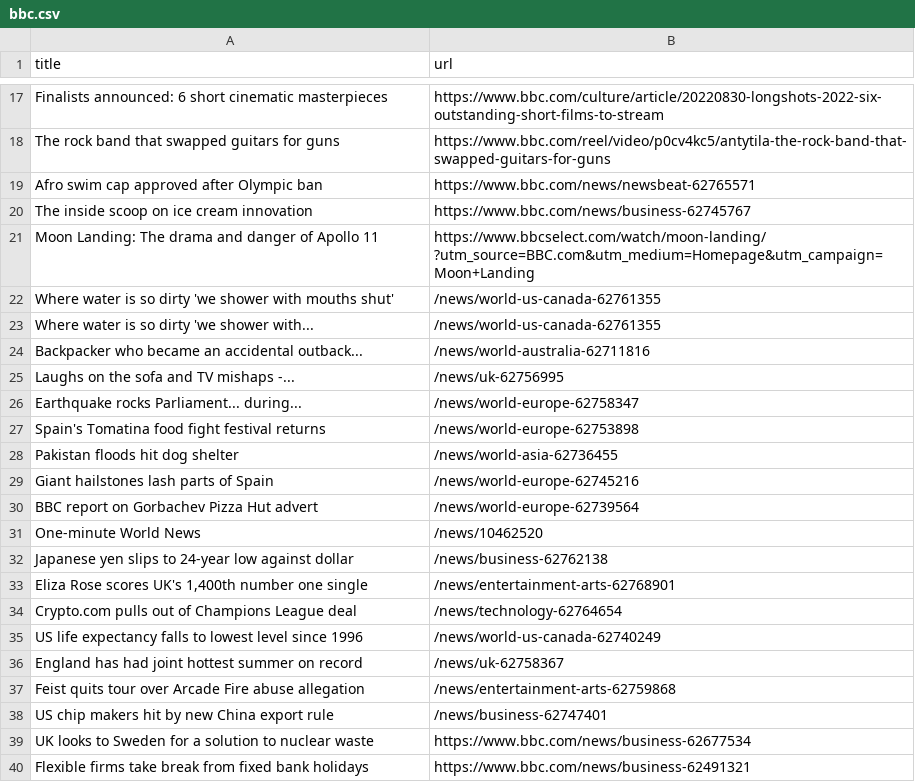
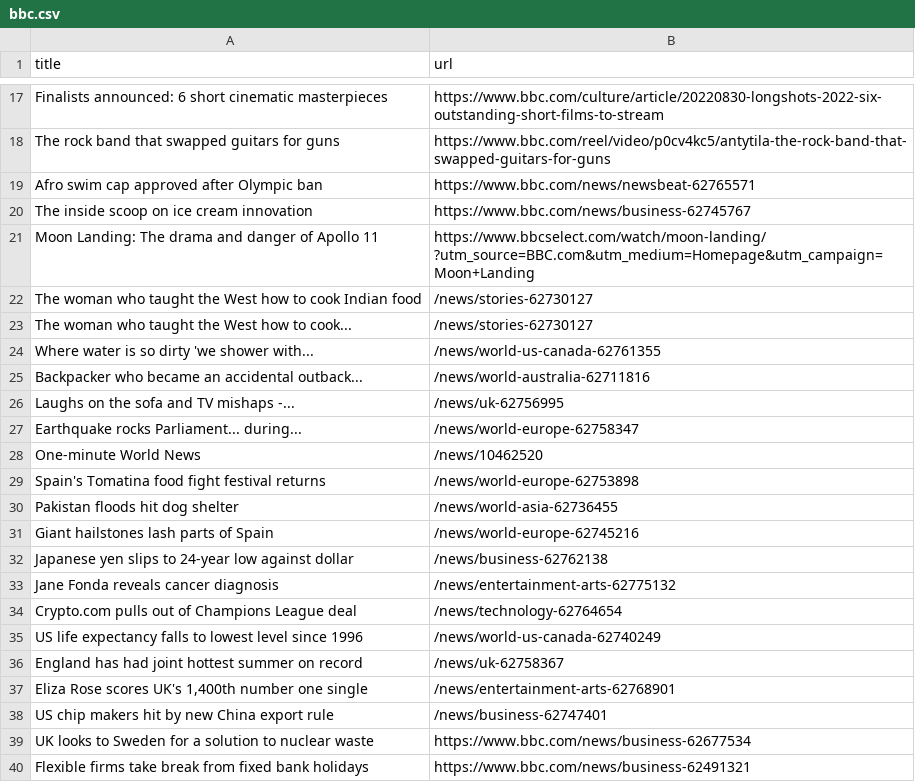
Before and after one commit to AyukaAK/automatic-scraper-bbc, a CSV file: bbc.csv, drawn as a sheet; only a part is shown, gaps mark what is left out; the diff covers the shown part only.

```diff
--- a/bbc.csv
+++ b/bbc.csv
@@ -21,3 +21,4 @@ The inside scoop on ice cream innovation,https://www.bbc.com/news/business-62745
 Moon Landing: The drama and danger of Apollo 11,https://www.bbcselect.com/watch/moon-landing/ ?utm_source=BBC.com&utm_medium=Homepage&utm_campaign=Moon+Landing
-Where water is so dirty 'we shower with mouths shut',/news/world-us-canada-62761355
+The woman who taught the West how to cook Indian food,/news/stories-62730127
+The woman who taught the West how to cook...,/news/stories-62730127
 Where water is so dirty 'we shower with...,/news/world-us-canada-62761355
@@ -26,2 +27,3 @@ Laughs on the sofa and TV mishaps -...,/news/uk-62756995
 Earthquake rocks Parliament... during...,/news/world-europe-62758347
+One-minute World News,/news/10462520
 Spain's Tomatina food fight festival returns,/news/world-europe-62753898
@@ -29,6 +31,4 @@ Pakistan floods hit dog shelter,/news/world-asia-62736455
 Giant hailstones lash parts of Spain,/news/world-europe-62745216
-BBC report on Gorbachev Pizza Hut advert,/news/world-europe-62739564
-One-minute World News,/news/10462520
 Japanese yen slips to 24-year low against dollar,/news/business-62762138
-"Eliza Rose scores UK's 1,400th number one single",/news/entertainment-arts-62768901
+Jane Fonda reveals cancer diagnosis,/news/entertainment-arts-62775132
 Crypto.com pulls out of Champions League deal,/news/technology-62764654
@@ -36,3 +36,3 @@ US life expectancy falls to lowest level since 1996,/news/world-us-canada-627402
 England has had joint hottest summer on record,/news/uk-62758367
-Feist quits tour over Arcade Fire abuse allegation,/news/entertainment-arts-62759868
+"Eliza Rose scores UK's 1,400th number one single",/news/entertainment-arts-62768901
 US chip makers hit by new China export rule,/news/business-62747401
```
Also changed, not shown: 3 added rows, 2 removed rows and 2 moved rows elsewhere in this file.
